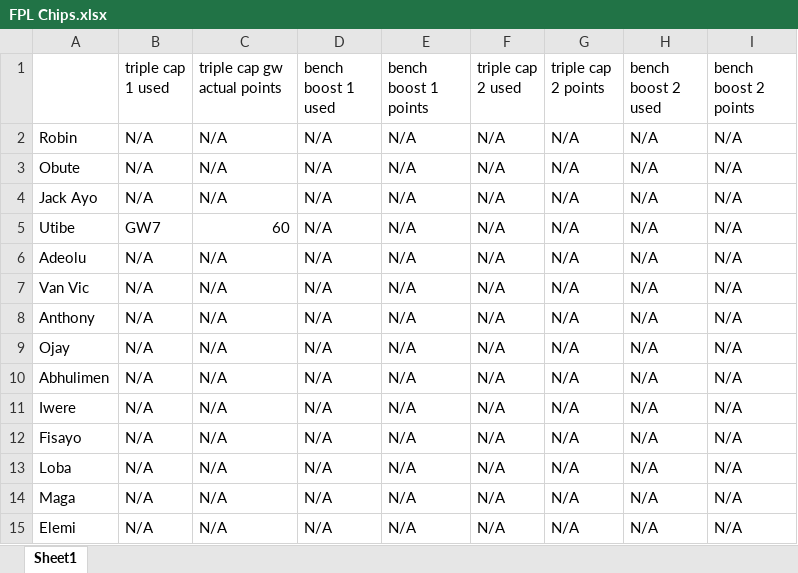
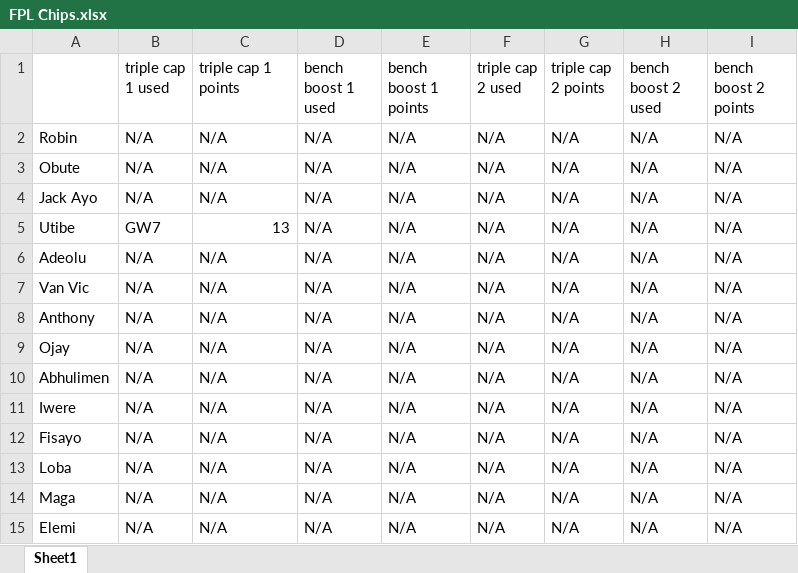
Before and after one commit to Ut1b3/fpl_dashboard, an Excel workbook: FPL Chips.xlsx, sheet Sheet1, drawn as a sheet; values as stored, in another font and other column widths than the file's, no borders; the diff names each change by its address in the sheet, - before the commit and + after, or states it on an @@ line.

```diff
--- a/FPL Chips.xlsx (sheet Sheet1)
+++ b/FPL Chips.xlsx (sheet Sheet1)
-C1: triple cap gw actual points
+C1: triple cap 1 points
-C5 (triple cap 1 points): 60
+C5 (triple cap 1 points): 13
```
Also changed, not shown: data/FPL Chips.xlsx, 21 other files.
